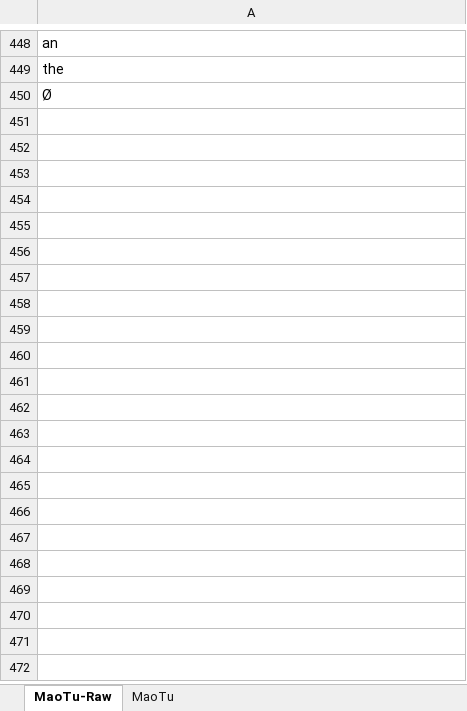
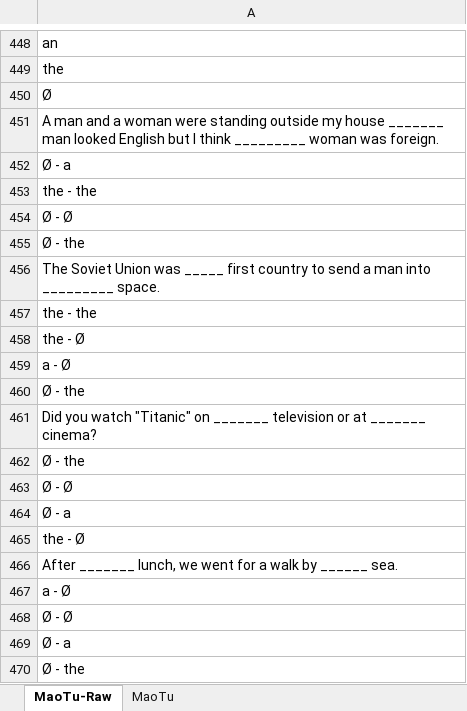
Before and after one commit to DaoTanP/He-thong-thi-tieng-Anh, an Excel workbook: source/mysql/TracNghiemTiengAnh2.xlsm, sheet MaoTu-Raw, drawn as a sheet; only a part is shown, gaps mark what is left out; values as stored, in another font and other column widths than the file's, no borders; the diff covers the shown part only; the diff names each change by its address in the sheet, - before the commit and + after, or states it on an @@ line.

```diff
--- a/source/mysql/TracNghiemTiengAnh2.xlsm (sheet MaoTu-Raw)
+++ b/source/mysql/TracNghiemTiengAnh2.xlsm (sheet MaoTu-Raw)
+row 451: A man and a woman were standing outside my house _______ man looked English but I think _________ woman was foreign.
+row 452: Ø - a
+row 453: the - the
+row 454: Ø - Ø
+row 455: Ø - the
+row 456: The Soviet Union was _____ first country to send a man into _________ space.
+row 457: the - the
+row 458: the - Ø
+row 459: a - Ø
+row 460: Ø - the
+row 461: Did you watch "Titanic" on _______ television or at _______ cinema?
+row 462: Ø - the
+row 463: Ø - Ø
+row 464: Ø - a
+row 465: the - Ø
+row 466: After _______ lunch, we went for a walk by ______ sea.
+row 467: a - Ø
+row 468: Ø - Ø
+row 469: Ø - a
+row 470: Ø - the
```
Also changed, not shown: 280 added rows elsewhere in this sheet, sheet MaoTu, 1 other file.
